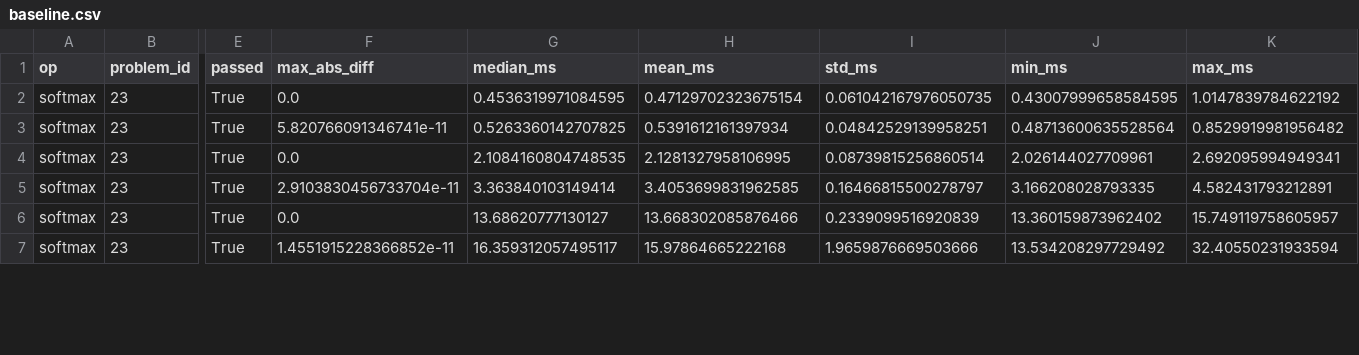
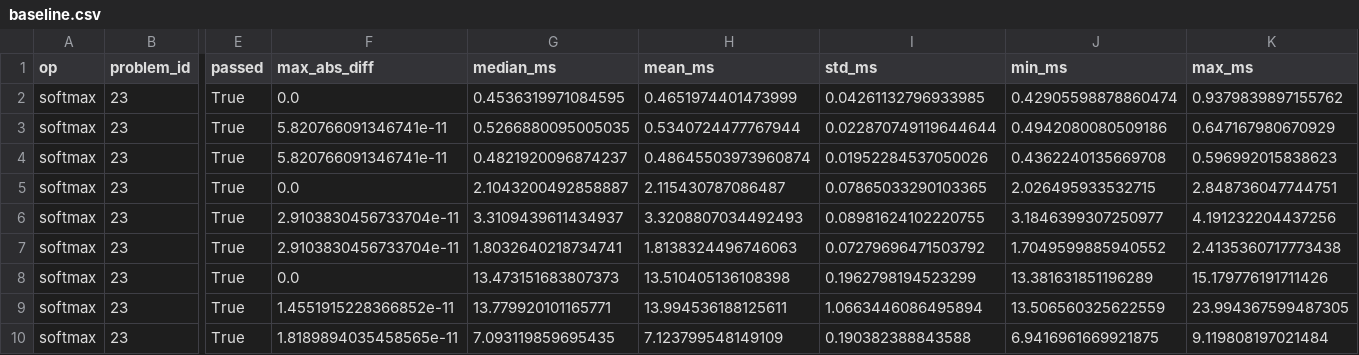
Before and after one commit to sahibnoor/kernelbench-journal, a CSV file: day3-baseline-harness/results/baseline.csv, drawn as a sheet; only a part is shown, gaps mark what is left out; addresses are those after the commit; rows hold the shown columns only; the diff covers the shown part only; the diff names each change by its address in the sheet, - before the commit and + after, or states it on an @@ line.

Commit message:
Day 4: Triton naive softmax kernel + harness integration, timing rows in baseline.csv (1.9 - 2.3x seedup over eager/compile at larger sizes)

```diff
--- a/day3-baseline-harness/results/baseline.csv
+++ b/day3-baseline-harness/results/baseline.csv
-H2 (mean_ms): 0.47129702323675154
+H2 (mean_ms): 0.4651974401473999
-I2 (std_ms): 0.061042167976050735
+I2 (std_ms): 0.04261132796933985
-J2 (min_ms): 0.43007999658584595
+J2 (min_ms): 0.42905598878860474
-K2 (max_ms): 1.0147839784622192
+K2 (max_ms): 0.9379839897155762
-G3 (median_ms): 0.5263360142707825
+G3 (median_ms): 0.5266880095005035
-H3 (mean_ms): 0.5391612161397934
+H3 (mean_ms): 0.5340724477767944
-I3 (std_ms): 0.04842529139958251
+I3 (std_ms): 0.022870749119644644
-J3 (min_ms): 0.48713600635528564
+J3 (min_ms): 0.4942080080509186
-K3 (max_ms): 0.8529919981956482
+K3 (max_ms): 0.647167980670929
+row 4: softmax | 23 | True | 5.820766091346741e-11 | 0.4821920096874237 | 0.48645503973960874 | 0.01952284537050026 | 0.4362240135669708 | 0.596992015838623
-G5 (median_ms): 2.1084160804748535
+G5 (median_ms): 2.1043200492858887
-H5 (mean_ms): 2.1281327958106995
+H5 (mean_ms): 2.115430787086487
-I5 (std_ms): 0.08739815256860514
+I5 (std_ms): 0.07865033290103365
-J5 (min_ms): 2.026144027709961
+J5 (min_ms): 2.026495933532715
-K5 (max_ms): 2.692095994949341
+K5 (max_ms): 2.848736047744751
-G6 (median_ms): 3.363840103149414
+G6 (median_ms): 3.3109439611434937
-H6 (mean_ms): 3.4053699831962585
+H6 (mean_ms): 3.3208807034492493
-I6 (std_ms): 0.16466815500278797
+I6 (std_ms): 0.08981624102220755
-J6 (min_ms): 3.166208028793335
+J6 (min_ms): 3.1846399307250977
-K6 (max_ms): 4.582431793212891
+K6 (max_ms): 4.191232204437256
+row 7: softmax | 23 | True | 2.9103830456733704e-11 | 1.8032640218734741 | 1.8138324496746063 | 0.07279696471503792 | 1.7049599885940552 | 2.4135360717773438
-G8 (median_ms): 13.68620777130127
+G8 (median_ms): 13.473151683807373
-H8 (mean_ms): 13.668302085876466
+H8 (mean_ms): 13.510405136108398
-I8 (std_ms): 0.2339099516920839
+I8 (std_ms): 0.1962798194523299
-J8 (min_ms): 13.360159873962402
+J8 (min_ms): 13.381631851196289
-K8 (max_ms): 15.749119758605957
+K8 (max_ms): 15.179776191711426
-G9 (median_ms): 16.359312057495117
+G9 (median_ms): 13.779920101165771
-H9 (mean_ms): 15.97864665222168
+H9 (mean_ms): 13.994536188125611
-I9 (std_ms): 1.9659876669503666
+I9 (std_ms): 1.0663446086495894
-J9 (min_ms): 13.534208297729492
+J9 (min_ms): 13.506560325622559
-K9 (max_ms): 32.40550231933594
+K9 (max_ms): 23.994367599487305
+row 10: softmax | 23 | True | 1.8189894035458565e-11 | 7.093119859695435 | 7.123799548149109 | 0.190382388843588 | 6.9416961669921875 | 9.119808197021484
```
Also changed, not shown: 30 edited cells elsewhere in this file, 3 other files.
